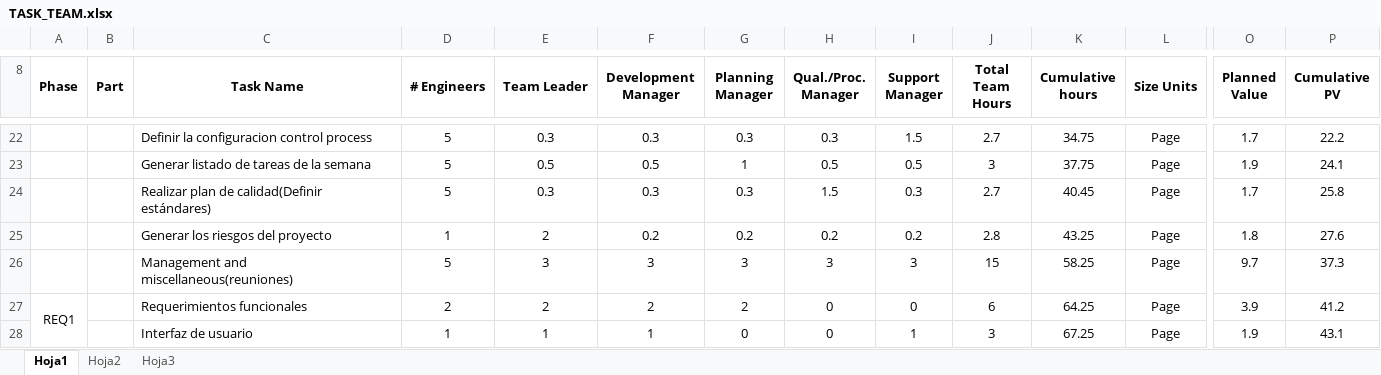
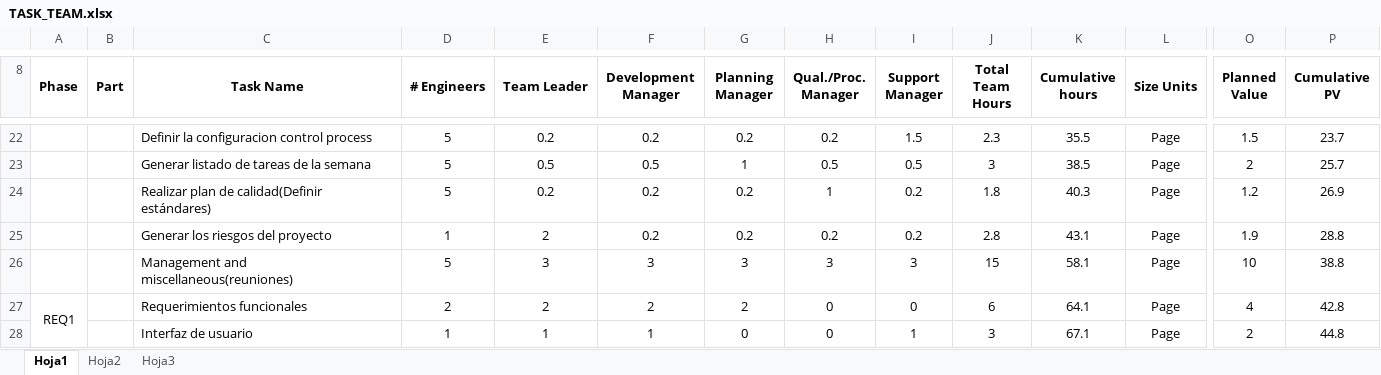
Before and after one commit to oscar0012/tsp, an Excel workbook: documentos/ciclo1/TASK_TEAM.xlsx, sheet Hoja1, drawn as a sheet; only a part is shown, gaps mark what is left out; values as stored, in another font and other column widths than the file's, no borders; the diff covers the shown part only; the diff names each change by its address in the sheet, - before the commit and + after, or states it on an @@ line.

Commit message:
Actualización Task y Schedule Team
Formatos Task y Schedule de Equipo

```diff
--- a/documentos/ciclo1/TASK_TEAM.xlsx (sheet Hoja1)
+++ b/documentos/ciclo1/TASK_TEAM.xlsx (sheet Hoja1)
-E22 (Team Leader): 0.3
+E22 (Team Leader): 0.2
-F22 (Development Manager): 0.3
+F22 (Development Manager): 0.2
-G22 (Planning Manager): 0.3
+G22 (Planning Manager): 0.2
-H22 (Qual./Proc. Manager): 0.3
+H22 (Qual./Proc. Manager): 0.2
-J22 (Total Team Hours): 2.7
+J22 (Total Team Hours): 2.3
-K22 (Cumulative hours): 34.75
+K22 (Cumulative hours): 35.5
-O22 (Planned Value): 1.7
+O22 (Planned Value): 1.5
-P22 (Cumulative PV): 22.2
+P22 (Cumulative PV): 23.7
-K23 (Cumulative hours): 37.75
+K23 (Cumulative hours): 38.5
-O23 (Planned Value): 1.9
+O23 (Planned Value): 2
-P23 (Cumulative PV): 24.1
+P23 (Cumulative PV): 25.7
-E24 (Team Leader): 0.3
+E24 (Team Leader): 0.2
-F24 (Development Manager): 0.3
+F24 (Development Manager): 0.2
-G24 (Planning Manager): 0.3
+G24 (Planning Manager): 0.2
-H24 (Qual./Proc. Manager): 1.5
+H24 (Qual./Proc. Manager): 1
-I24 (Support Manager): 0.3
+I24 (Support Manager): 0.2
-J24 (Total Team Hours): 2.7
+J24 (Total Team Hours): 1.8
-K24 (Cumulative hours): 40.45
+K24 (Cumulative hours): 40.3
-O24 (Planned Value): 1.7
+O24 (Planned Value): 1.2
-P24 (Cumulative PV): 25.8
+P24 (Cumulative PV): 26.9
-K25 (Cumulative hours): 43.25
+K25 (Cumulative hours): 43.1
-O25 (Planned Value): 1.8
+O25 (Planned Value): 1.9
-P25 (Cumulative PV): 27.6
+P25 (Cumulative PV): 28.8
-K26 (Cumulative hours): 58.25
+K26 (Cumulative hours): 58.1
-O26 (Planned Value): 9.7
+O26 (Planned Value): 10
-P26 (Cumulative PV): 37.3
+P26 (Cumulative PV): 38.8
-K27 (Cumulative hours): 64.25
+K27 (Cumulative hours): 64.1
-O27 (Planned Value): 3.9
+O27 (Planned Value): 4
-P27 (Cumulative PV): 41.2
+P27 (Cumulative PV): 42.8
-K28 (Cumulative hours): 67.25
+K28 (Cumulative hours): 67.1
-O28 (Planned Value): 1.9
+O28 (Planned Value): 2
-P28 (Cumulative PV): 43.1
+P28 (Cumulative PV): 44.8
```
Also changed, not shown: 1 added row, 1 removed row and 105 edited cells elsewhere in this sheet, 1 other file.
